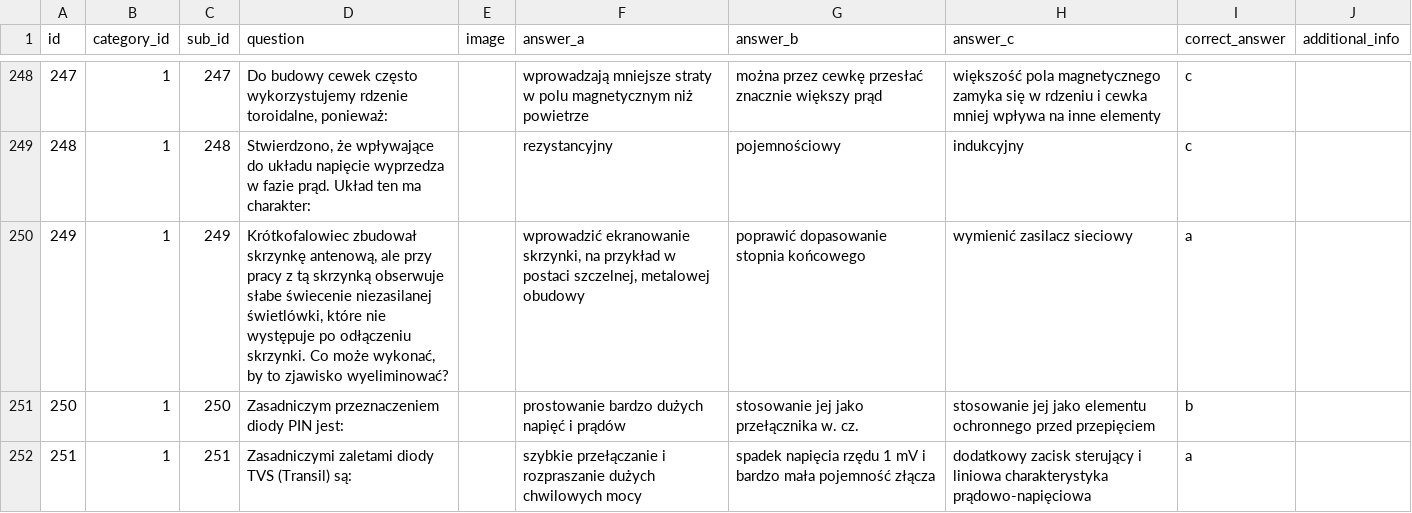
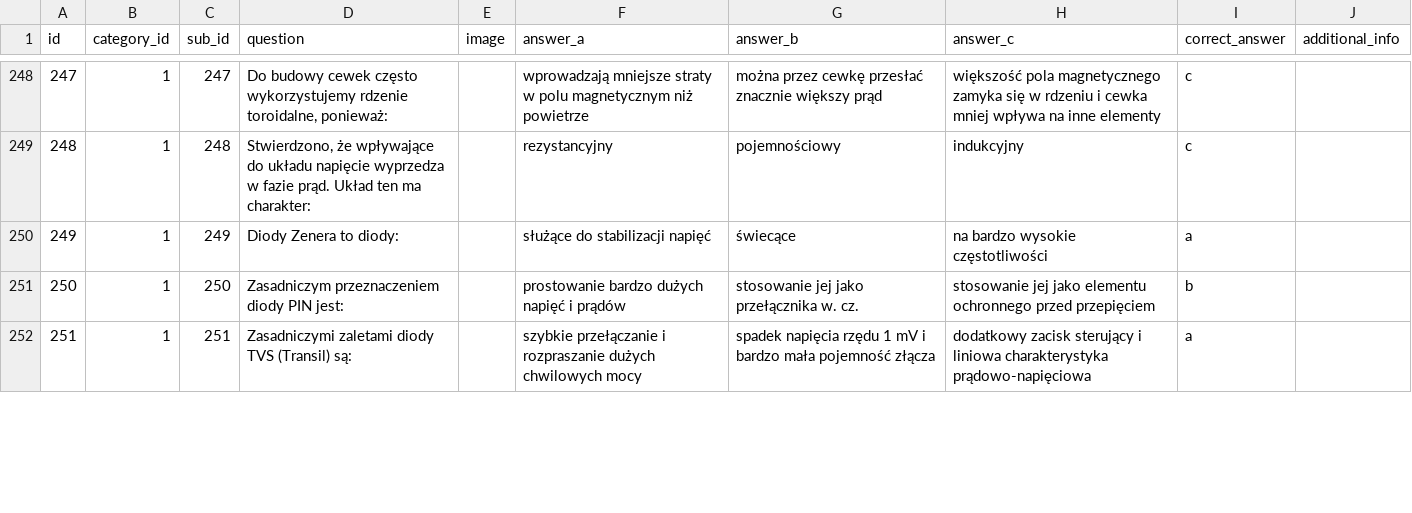
Before and after one commit to sycu/pytania-kf, a CSV file: questions.csv, drawn as a sheet; only a part is shown, gaps mark what is left out.

Commit message:
Q249 answer fixed

```diff
--- a/questions.csv
+++ b/questions.csv
@@ -249,3 +249,3 @@ id,category_id,sub_id,question,image,answer_a,answer_b,answer_c,correct_answer,a
 248,1,248,"Stwierdzono, że wpływające do układu napięcie wyprzedza w fazie prąd. Układ ten ma charakter:",,rezystancyjny,pojemnościowy,indukcyjny,c,
-249,1,249,"Krótkofalowiec zbudował skrzynkę antenową, ale przy pracy z tą skrzynką obserwuje słabe świecenie niezasilanej świetlówki, które nie występuje po odłączeniu skrzynki. Co może wykonać, by to zjawisko wyeliminować?",,"wprowadzić ekranowanie skrzynki, na przykład w postaci szczelnej, metalowej obudowy",poprawić dopasowanie stopnia końcowego,wymienić zasilacz sieciowy,a,
+249,1,249,Diody Zenera to diody:,,służące do stabilizacji napięć,świecące,na bardzo wysokie częstotliwości,a,
 250,1,250,Zasadniczym przeznaczeniem diody PIN jest:,,prostowanie bardzo dużych napięć i prądów,stosowanie jej jako przełącznika w. cz.,stosowanie jej jako elementu ochronnego przed przepięciem,b,
```
